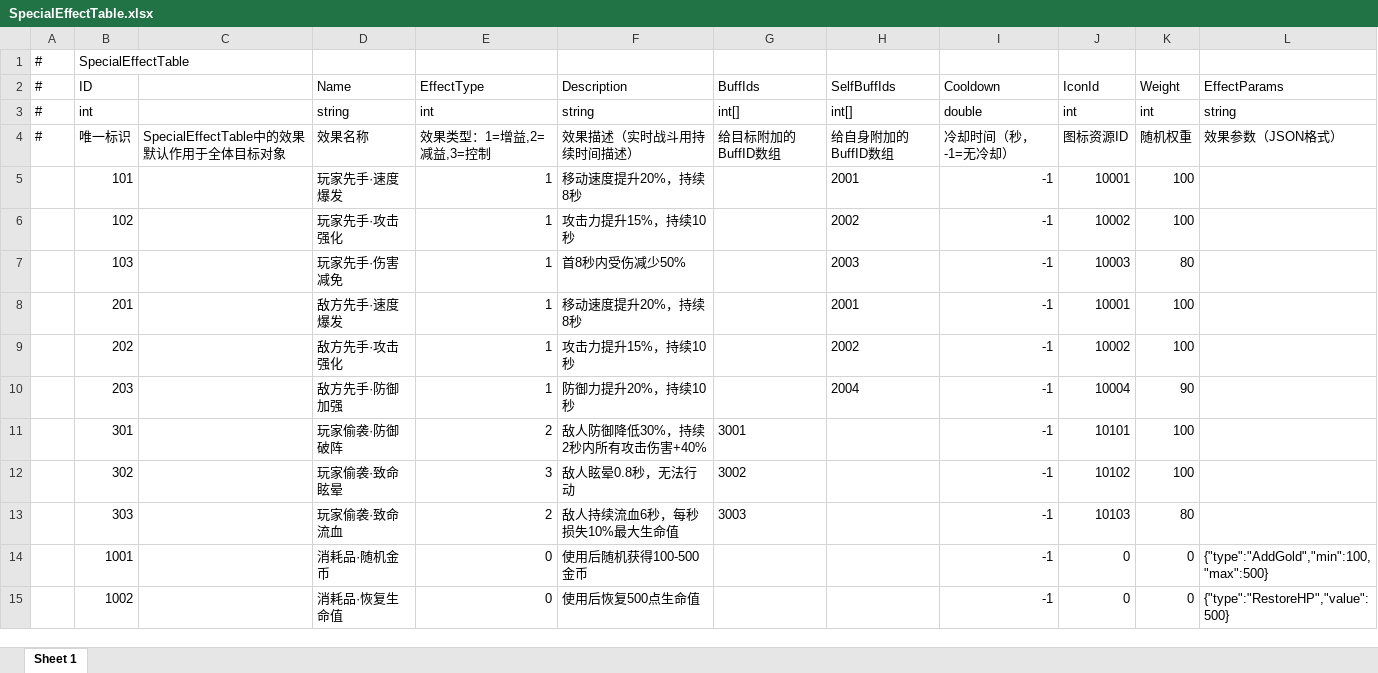
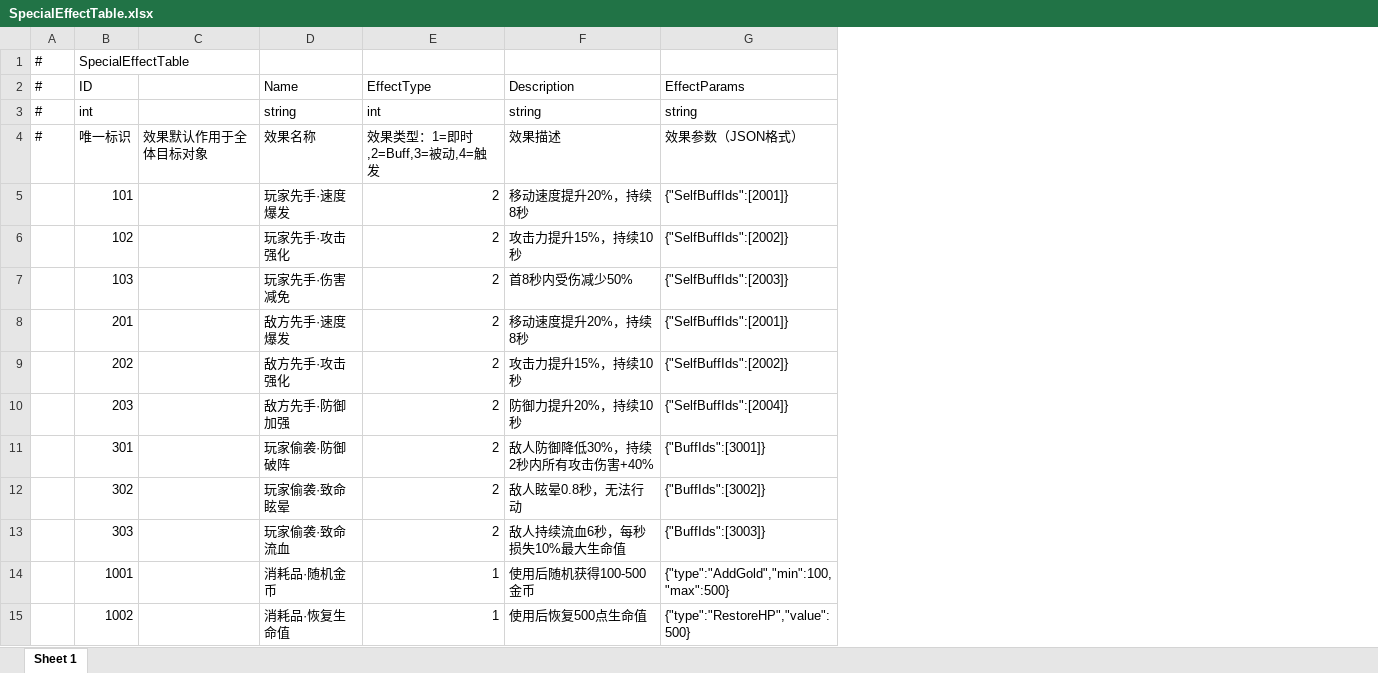
Before and after one commit to TXYzznc/GP, an Excel workbook: AAAGameData/DataTables/SpecialEffectTable.xlsx, sheet Sheet 1, drawn as a sheet; only a part is shown; values as stored, in another font and other column widths than the file's, no borders; removed rows and columns are numbered as before the commit, all else as after; the diff covers the shown part only; the diff names each change by its address in the sheet, - before the commit and + after, or states it on an @@ line.

```diff
--- a/AAAGameData/DataTables/SpecialEffectTable.xlsx (sheet Sheet 1)
+++ b/AAAGameData/DataTables/SpecialEffectTable.xlsx (sheet Sheet 1)
-column C, row 4: SpecialEffectTable中的效果默认作用于全体目标对象
+column C, row 4: 效果默认作用于全体目标对象
-column G (BuffIds), rows 3-13: int[] | 给目标附加的BuffID数组 |  |  |  |  |  |  | 3001 | 3002 | 3003
-column H (SelfBuffIds), rows 3-10: int[] | 给自身附加的BuffID数组 | 2001 | 2002 | 2003 | 2001 | 2002 | 2004
-column I (Cooldown), rows 3-15: double | 冷却时间（秒，-1=无冷却） | -1 | -1 | -1 | -1 | -1 | -1 | -1 | -1 | -1 | -1 | -1
-column J (IconId), rows 3-15: int | 图标资源ID | 10001 | 10002 | 10003 | 10001 | 10002 | 10004 | 10101 | 10102 | 10103 | 0 | 0
-column K (Weight), rows 3-15: int | 随机权重 | 100 | 100 | 80 | 100 | 100 | 90 | 100 | 100 | 80 | 0 | 0
-E4 (EffectType): 效果类型：1=增益,2=减益,3=控制
+E4 (EffectType): 效果类型：1=即时,2=Buff,3=被动,4=触发
-F4 (Description): 效果描述（实时战斗用持续时间描述）
+F4 (Description): 效果描述
-E5:E10 (EffectType): 1
+E5:E10 (EffectType): 2
-G5 (EffectParams): (empty)
+G5 (EffectParams): {"SelfBuffIds":[2001]}
-G6 (EffectParams): (empty)
+G6 (EffectParams): {"SelfBuffIds":[2002]}
-G7 (EffectParams): (empty)
+G7 (EffectParams): {"SelfBuffIds":[2003]}
-G8 (EffectParams): (empty)
+G8 (EffectParams): {"SelfBuffIds":[2001]}
-G9 (EffectParams): (empty)
+G9 (EffectParams): {"SelfBuffIds":[2002]}
-G10 (EffectParams): (empty)
+G10 (EffectParams): {"SelfBuffIds":[2004]}
-G11 (EffectParams): (empty)
+G11 (EffectParams): {"BuffIds":[3001]}
-E12 (EffectType): 3
+E12 (EffectType): 2
-G12 (EffectParams): (empty)
+G12 (EffectParams): {"BuffIds":[3002]}
-G13 (EffectParams): (empty)
+G13 (EffectParams): {"BuffIds":[3003]}
-E14:E15 (EffectType): 0
+E14:E15 (EffectType): 1
```
Also changed, not shown: 23 added rows and 28 edited cells elsewhere in this sheet, AAAGameData/DataTables/BuffTable.xlsx, AAAGameData/DataTables/CombatDifficultyRule.xlsx, 22 other files.
